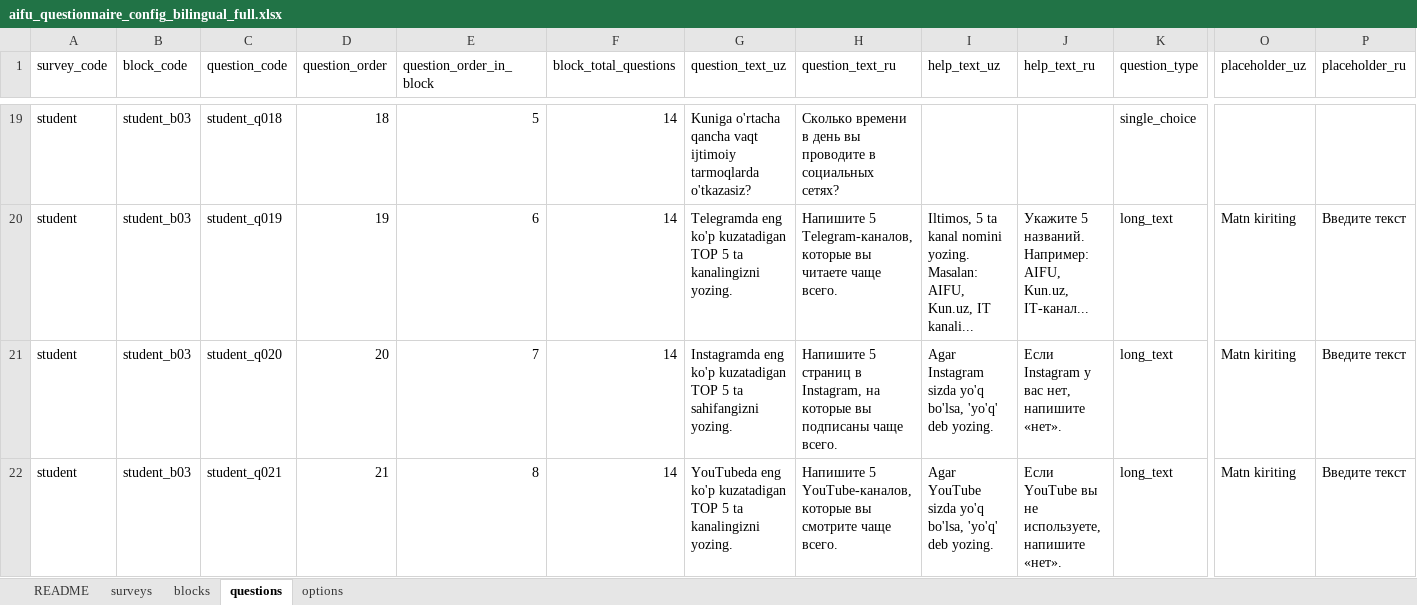
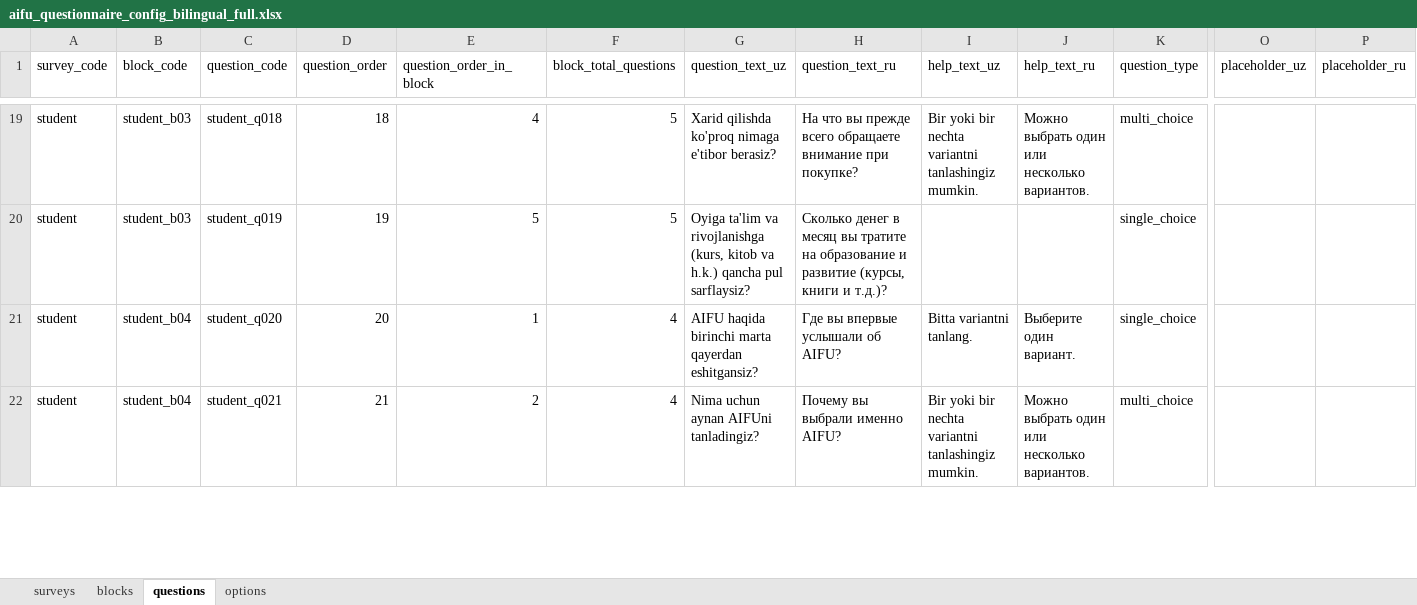
Before and after one commit to ulugbekerkinovich2/aifu-sorovnoma-bot, an Excel workbook: questionnaire/aifu_questionnaire_config_bilingual_full.xlsx, sheet questions, drawn as a sheet; only a part is shown, gaps mark what is left out; values as stored, in another font and other column widths than the file's, no cell formats; the diff covers the shown part only; the diff names each change by its address in the sheet, - before the commit and + after, or states it on an @@ line.

Commit message:
changes questions

```diff
--- a/questionnaire/aifu_questionnaire_config_bilingual_full.xlsx (sheet questions)
+++ b/questionnaire/aifu_questionnaire_config_bilingual_full.xlsx (sheet questions)
-sheet tab: README
-E19 (question_order_in_block): 5
+E19 (question_order_in_block): 4
-F19:F20 (block_total_questions): 14
+F19:F20 (block_total_questions): 5
-G19 (question_text_uz): Kuniga o'rtacha qancha vaqt ijtimoiy tarmoqlarda o'tkazasiz?
+G19 (question_text_uz): Xarid qilishda ko'proq nimaga e'tibor berasiz?
-H19 (question_text_ru): Сколько времени в день вы проводите в социальных сетях?
+H19 (question_text_ru): На что вы прежде всего обращаете внимание при покупке?
-I19 (help_text_uz): (empty)
+I19 (help_text_uz): Bir yoki bir nechta variantni tanlashingiz mumkin.
-J19 (help_text_ru): (empty)
+J19 (help_text_ru): Можно выбрать один или несколько вариантов.
-K19 (question_type): single_choice
+K19 (question_type): multi_choice
-E20 (question_order_in_block): 6
+E20 (question_order_in_block): 5
-G20 (question_text_uz): Telegramda eng ko'p kuzatadigan TOP 5 ta kanalingizni yozing.
+G20 (question_text_uz): Oyiga ta'lim va rivojlanishga (kurs, kitob va h.k.) qancha pul sarflaysiz?
-H20 (question_text_ru): Напишите 5 Telegram-каналов, которые вы читаете чаще всего.
+H20 (question_text_ru): Сколько денег в месяц вы тратите на образование и развитие (курсы, книги и т.д.)?
-I20 (help_text_uz): Iltimos, 5 ta kanal nomini yozing. Masalan: AIFU, Kun.uz, IT kanali...
+I20 (help_text_uz): (empty)
-J20 (help_text_ru): Укажите 5 названий. Например: AIFU, Kun.uz, IT-канал...
+J20 (help_text_ru): (empty)
-K20:K21 (question_type): long_text
+K20:K21 (question_type): single_choice
-O20:O22 (placeholder_uz): Matn kiriting
+O20:O22 (placeholder_uz): (empty)
-P20:P22 (placeholder_ru): Введите текст
+P20:P22 (placeholder_ru): (empty)
-B21:B22 (block_code): student_b03
+B21:B22 (block_code): student_b04
-E21 (question_order_in_block): 7
+E21 (question_order_in_block): 1
-F21:F22 (block_total_questions): 14
+F21:F22 (block_total_questions): 4
-G21 (question_text_uz): Instagramda eng ko'p kuzatadigan TOP 5 ta sahifangizni yozing.
+G21 (question_text_uz): AIFU haqida birinchi marta qayerdan eshitgansiz?
-H21 (question_text_ru): Напишите 5 страниц в Instagram, на которые вы подписаны чаще всего.
+H21 (question_text_ru): Где вы впервые услышали об AIFU?
-I21 (help_text_uz): Agar Instagram sizda yo'q bo'lsa, 'yo'q' deb yozing.
+I21 (help_text_uz): Bitta variantni tanlang.
-J21 (help_text_ru): Если Instagram у вас нет, напишите «нет».
+J21 (help_text_ru): Выберите один вариант.
-E22 (question_order_in_block): 8
+E22 (question_order_in_block): 2
-G22 (question_text_uz): YouTubeda eng ko'p kuzatadigan TOP 5 ta kanalingizni yozing.
+G22 (question_text_uz): Nima uchun aynan AIFUni tanladingiz?
-H22 (question_text_ru): Напишите 5 YouTube-каналов, которые вы смотрите чаще всего.
+H22 (question_text_ru): Почему вы выбрали именно AIFU?
-I22 (help_text_uz): Agar YouTube sizda yo'q bo'lsa, 'yo'q' deb yozing.
+I22 (help_text_uz): Bir yoki bir nechta variantni tanlashingiz mumkin.
-J22 (help_text_ru): Если YouTube вы не используете, напишите «нет».
+J22 (help_text_ru): Можно выбрать один или несколько вариантов.
-K22 (question_type): long_text
+K22 (question_type): multi_choice
```
Also changed, not shown: 48 removed rows and 760 edited cells elsewhere in this sheet, sheet options, sheet blocks, sheet surveys, cell formats, 9 other files.
